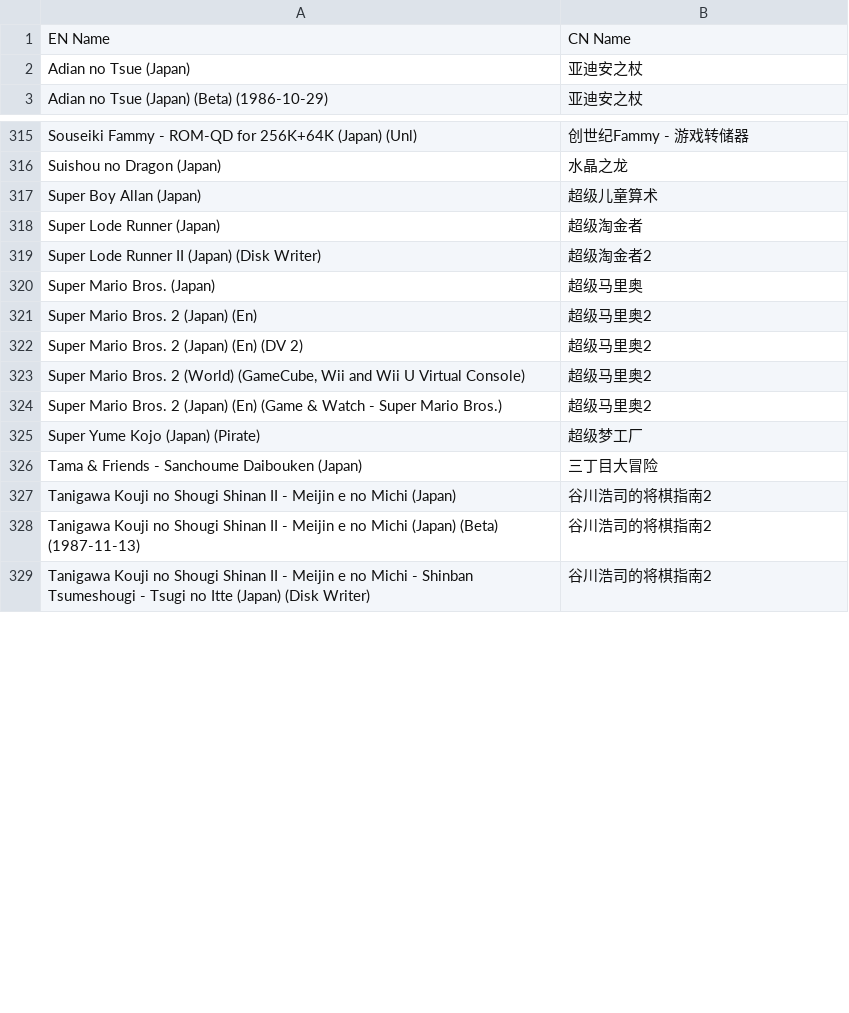
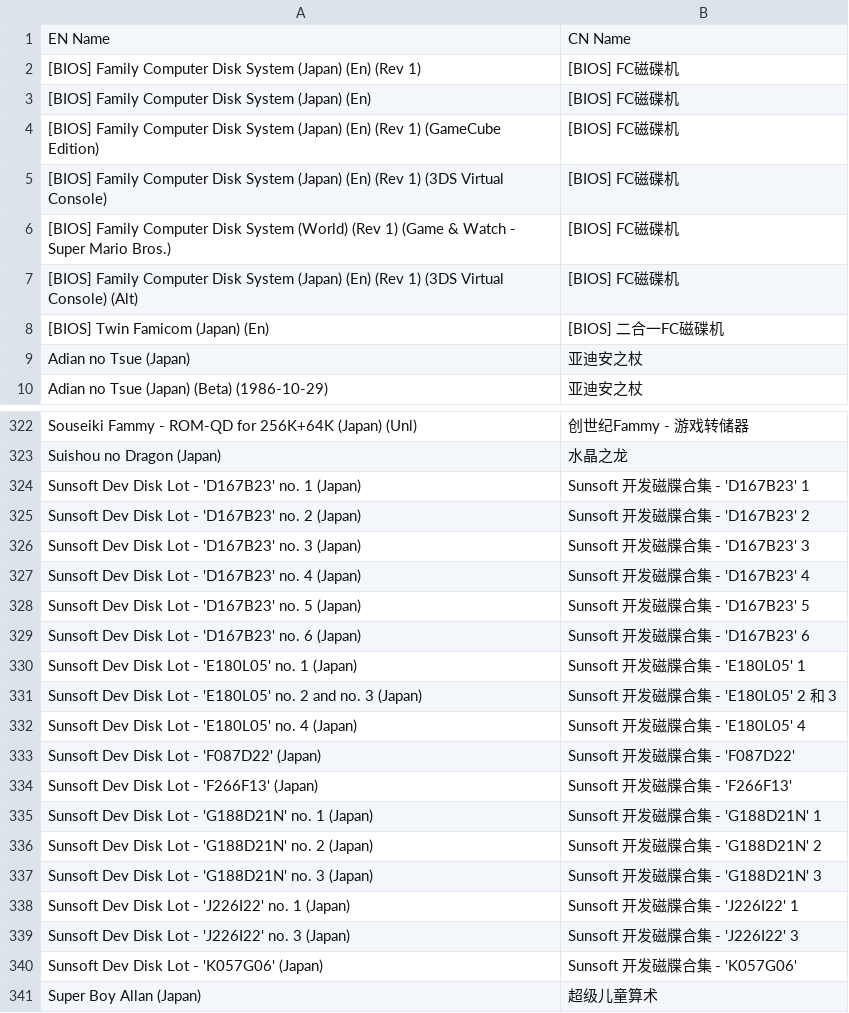
Before and after one commit to yingw/rom-name-cn, a CSV file: Nintendo - Family Computer Disk System.csv, drawn as a sheet; only a part is shown, gaps mark what is left out; the shorter side is filled out with more unchanged rows; the diff covers the shown part only; the diff names each change by its address in the sheet, - before the commit and + after, or states it on an @@ line.

Commit message:
update FDS translation.

```diff
--- a/Nintendo - Family Computer Disk System.csv
+++ b/Nintendo - Family Computer Disk System.csv
+row 2: [BIOS] Family Computer Disk System (Japan) (En) (Rev 1) | [BIOS] FC磁碟机
+row 3: [BIOS] Family Computer Disk System (Japan) (En) | [BIOS] FC磁碟机
+row 4: [BIOS] Family Computer Disk System (Japan) (En) (Rev 1) (GameCube Edition) | [BIOS] FC磁碟机
+row 5: [BIOS] Family Computer Disk System (Japan) (En) (Rev 1) (3DS Virtual Console) | [BIOS] FC磁碟机
+row 6: [BIOS] Family Computer Disk System (World) (Rev 1) (Game & Watch - Super Mario Bros.) | [BIOS] FC磁碟机
+row 7: [BIOS] Family Computer Disk System (Japan) (En) (Rev 1) (3DS Virtual Console) (Alt) | [BIOS] FC磁碟机
+row 8: [BIOS] Twin Famicom (Japan) (En) | [BIOS] 二合一FC磁碟机
+row 324: Sunsoft Dev Disk Lot - 'D167B23' no. 1 (Japan) | Sunsoft 开发磁牒合集 - 'D167B23' 1
+row 325: Sunsoft Dev Disk Lot - 'D167B23' no. 2 (Japan) | Sunsoft 开发磁牒合集 - 'D167B23' 2
+row 326: Sunsoft Dev Disk Lot - 'D167B23' no. 3 (Japan) | Sunsoft 开发磁牒合集 - 'D167B23' 3
+row 327: Sunsoft Dev Disk Lot - 'D167B23' no. 4 (Japan) | Sunsoft 开发磁牒合集 - 'D167B23' 4
+row 328: Sunsoft Dev Disk Lot - 'D167B23' no. 5 (Japan) | Sunsoft 开发磁牒合集 - 'D167B23' 5
+row 329: Sunsoft Dev Disk Lot - 'D167B23' no. 6 (Japan) | Sunsoft 开发磁牒合集 - 'D167B23' 6
+row 330: Sunsoft Dev Disk Lot - 'E180L05' no. 1 (Japan) | Sunsoft 开发磁牒合集 - 'E180L05' 1
+row 331: Sunsoft Dev Disk Lot - 'E180L05' no. 2 and no. 3 (Japan) | Sunsoft 开发磁牒合集 - 'E180L05' 2 和 3
+row 332: Sunsoft Dev Disk Lot - 'E180L05' no. 4 (Japan) | Sunsoft 开发磁牒合集 - 'E180L05' 4
+row 333: Sunsoft Dev Disk Lot - 'F087D22' (Japan) | Sunsoft 开发磁牒合集 - 'F087D22'
+row 334: Sunsoft Dev Disk Lot - 'F266F13' (Japan) | Sunsoft 开发磁牒合集 - 'F266F13'
+row 335: Sunsoft Dev Disk Lot - 'G188D21N' no. 1 (Japan) | Sunsoft 开发磁牒合集 - 'G188D21N' 1
+row 336: Sunsoft Dev Disk Lot - 'G188D21N' no. 2 (Japan) | Sunsoft 开发磁牒合集 - 'G188D21N' 2
+row 337: Sunsoft Dev Disk Lot - 'G188D21N' no. 3 (Japan) | Sunsoft 开发磁牒合集 - 'G188D21N' 3
+row 338: Sunsoft Dev Disk Lot - 'J226I22' no. 1 (Japan) | Sunsoft 开发磁牒合集 - 'J226I22' 1
+row 339: Sunsoft Dev Disk Lot - 'J226I22' no. 3 (Japan) | Sunsoft 开发磁牒合集 - 'J226I22' 3
+row 340: Sunsoft Dev Disk Lot - 'K057G06' (Japan) | Sunsoft 开发磁牒合集 - 'K057G06'
```
Also changed, not shown: 55 edited cells elsewhere in this file.
